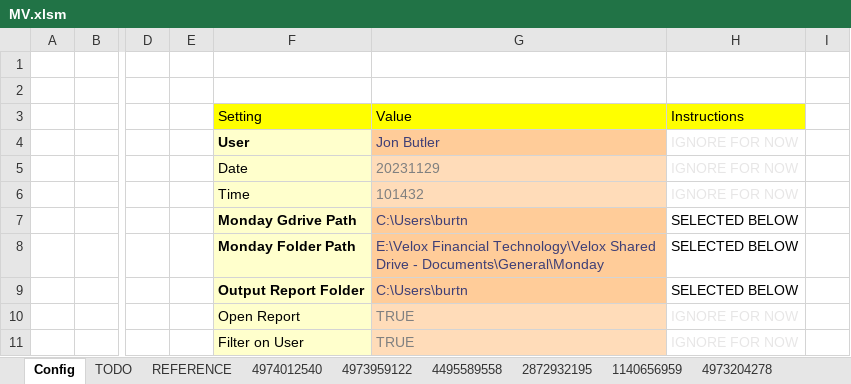
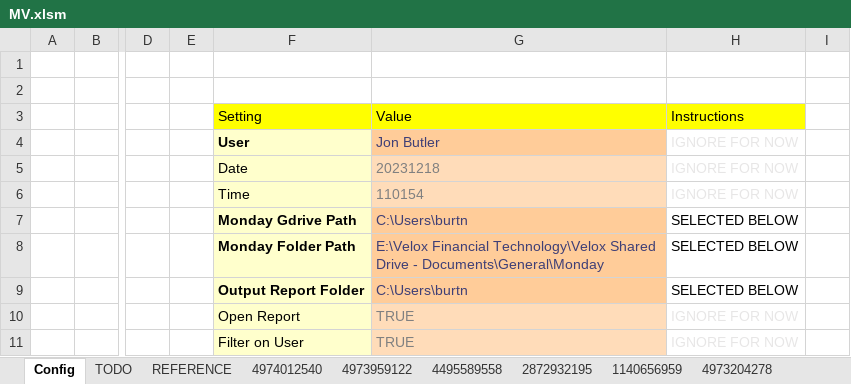
Before and after one commit to burtnolej/excelvba, an Excel workbook: MV.xlsm/MV.xlsm, sheet Config, drawn as a sheet; only a part is shown, gaps mark what is left out; values as stored, in another font and other column widths than the file's, no borders; charts and pictures not drawn; the diff names each change by its address in the sheet, - before the commit and + after, or states it on an @@ line.

```diff
--- a/MV.xlsm/MV.xlsm (sheet Config)
+++ b/MV.xlsm/MV.xlsm (sheet Config)
-G5: 20231129
+G5: 20231218
-G6: 101432
+G6: 110154
```
Also changed, not shown: sheet REFERENCE, charts or pictures, 1 other file.
